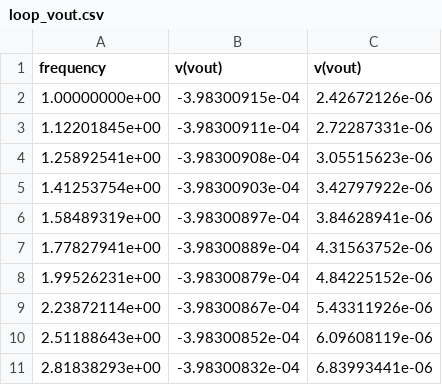
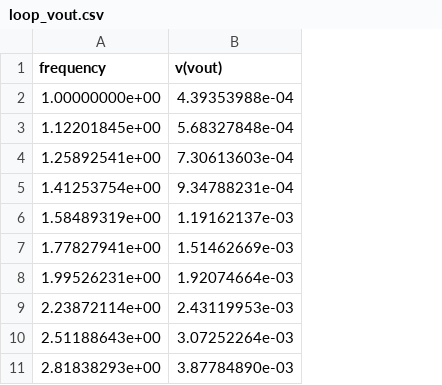
Before and after one commit to dinodev24/fvf-chipathon-2024, a CSV file: outputs/csv/loop/loop_vout.csv, drawn as a sheet; only a part is shown; removed rows and columns are numbered as before the commit, all else as after; the diff names each change by its address in the sheet, - before the commit and + after, or states it on an @@ line.

Commit message:
Netlists and csv outputs

```diff
--- a/outputs/csv/loop/loop_vout.csv
+++ b/outputs/csv/loop/loop_vout.csv
-column B (v(vout)), rows 2-11: -3.98300915e-04 | -3.98300911e-04 | -3.98300908e-04 | -3.98300903e-04 | -3.98300897e-04 | -3.98300889e-04 | -3.98300879e-04 | -3.98300867e-04 | -3.98300852e-04 | -3.98300832e-04
-column C (v(vout)), rows 2-11: 2.42672126e-06 | 2.72287331e-06 | 3.05515623e-06 | 3.42797922e-06 | 3.84628941e-06 | 4.31563752e-06 | 4.84225152e-06 | 5.43311926e-06 | 6.09608119e-06 | 6.83993441e-06
+column B (v(vout)), rows 2-11: 4.39353988e-04 | 5.68327848e-04 | 7.30613603e-04 | 9.34788231e-04 | 1.19162137e-03 | 1.51462669e-03 | 1.92074664e-03 | 2.43119953e-03 | 3.07252264e-03 | 3.87784890e-03
```
Also changed, not shown: outputs/csv/ac/ac_cph_vout.csv, outputs/csv/ac/ac_db_vout.csv, 8 other files.
